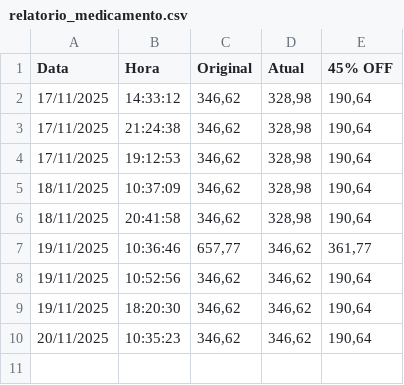
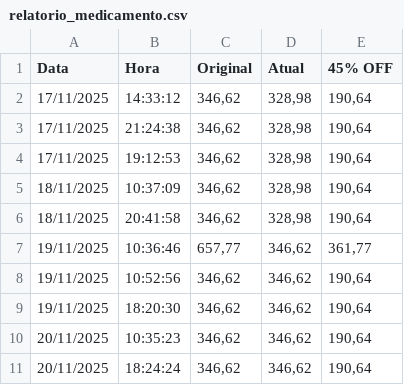
Before and after one commit to robertodgarcia/monitor-venvanse, a CSV file: relatorio_medicamento.csv, drawn as a sheet.

Commit message:
Atualizacao de preco (Rotina)

```diff
--- a/relatorio_medicamento.csv
+++ b/relatorio_medicamento.csv
@@ -10 +10,2 @@ Data;Hora;Original;Atual;45% OFF
 20/11/2025;10:35:23;346,62;346,62;190,64
+20/11/2025;18:24:24;346,62;346,62;190,64
```
